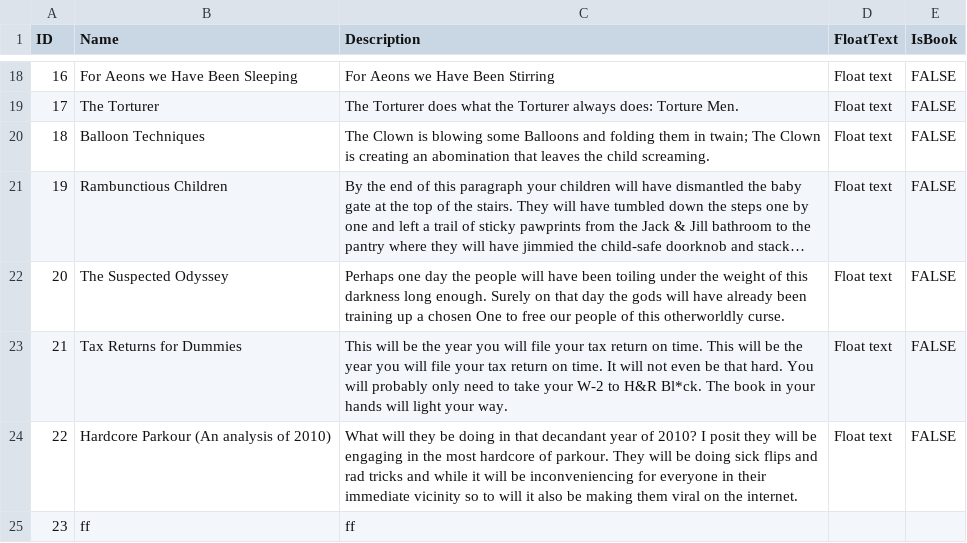
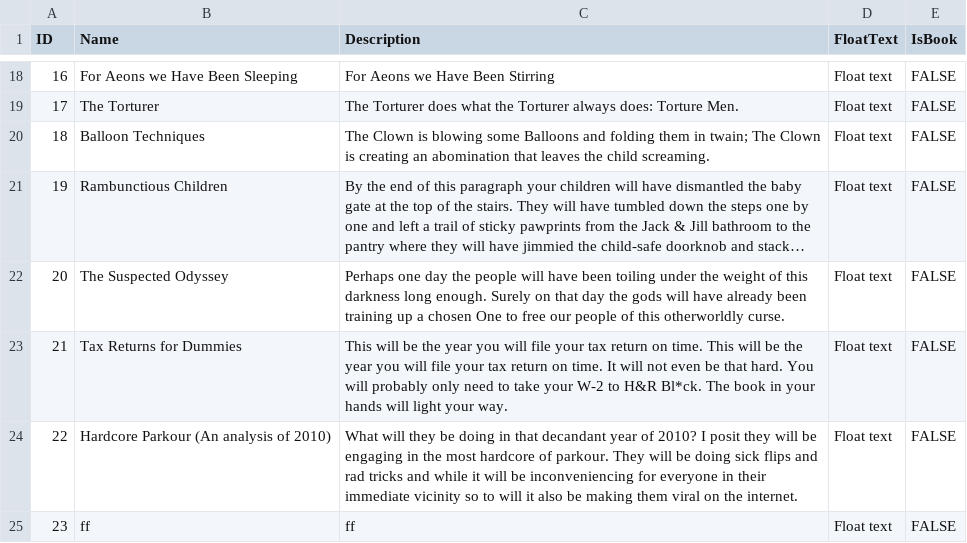
Before and after one commit to ASYelsub/DeaderHardware, a CSV file: Assets/Scripts/interactables/ItemDictionary.csv, drawn as a sheet; only a part is shown, gaps mark what is left out; long unchanged cells end in ….

Commit message:
Push to turn models on and adjust to ItemDictionary

```diff
--- a/Assets/Scripts/interactables/ItemDictionary.csv
+++ b/Assets/Scripts/interactables/ItemDictionary.csv
@@ -24,2 +24,2 @@ ID,Name,Description,FloatText,IsBook
 22,Hardcore Parkour (An analysis of 2010),What will they be doing in that decandant year of 2010? I posit they will be engaging in the most hardcore of parkour. They will be doing sick flips and rad tricks and while it will be inconveniencing for everyone in their immediate vicinity so to will it also be making them viral on the internet.,Float text,FALSE
-23,ff,ff,,
+23,ff,ff,Float text,FALSE
```
Also changed, not shown: 6 other files.
